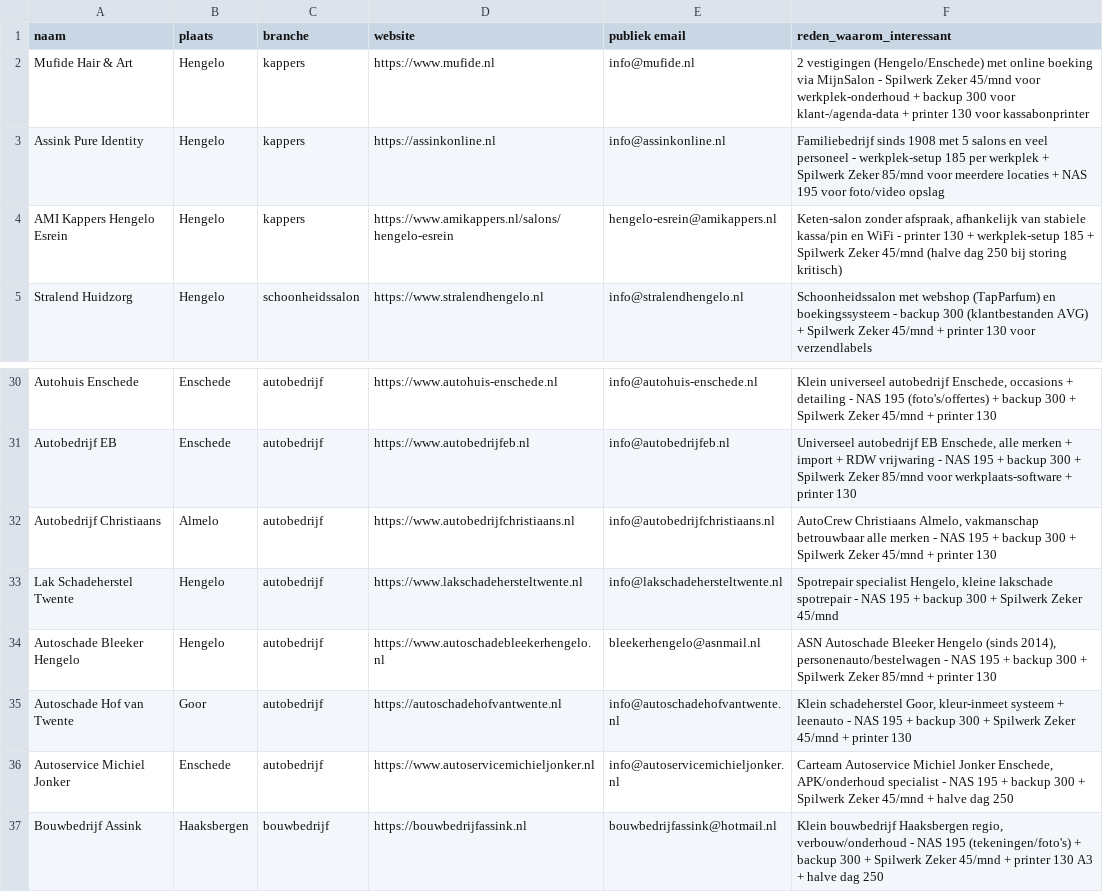
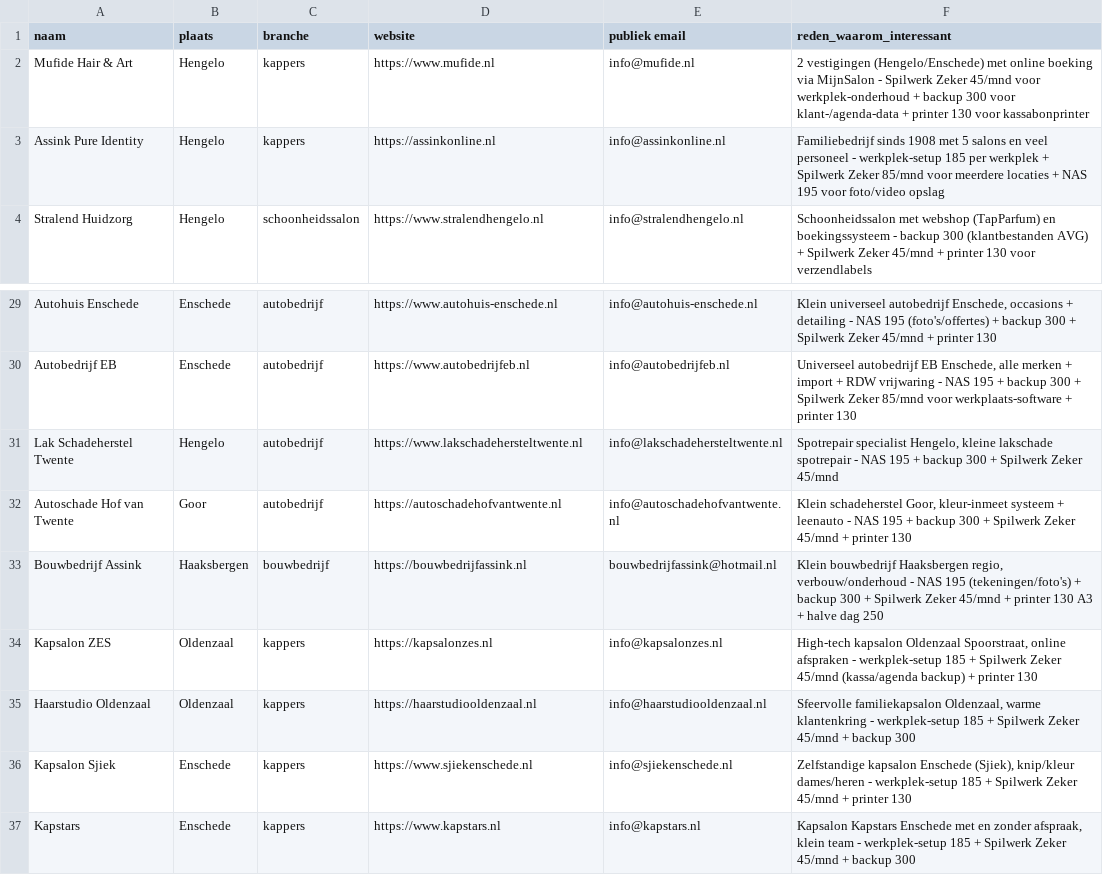
Before and after one commit to E-mma9/spilwerk, a CSV file: leads.csv, drawn as a sheet; only a part is shown, gaps mark what is left out; the shorter side is filled out with more unchanged rows.

Commit message:
filter: 4 franchise/keten eruit (AMI/ASN/Carteam/AutoCrew) 50->46

```diff
--- a/leads.csv
+++ b/leads.csv
@@ -3,3 +3,2 @@ Mufide Hair & Art,Hengelo,kappers,https://www.mufide.nl,info@mufide.nl,2 vestigi
 Assink Pure Identity,Hengelo,kappers,https://assinkonline.nl,info@assinkonline.nl,Familiebedrijf sinds 1908 met 5 salons en veel personeel - werkplek-setup 185 per werkplek + Spilwerk Zeker 85/mnd voor meerdere locaties + NAS 195 voor foto/video opslag
-AMI Kappers Hengelo Esrein,Hengelo,kappers,https://www.amikappers.nl/salons/hengelo-esrein,hengelo-esrein@amikappers.nl,"Keten-salon zonder afspraak, afhankelijk van stabiele kassa/pin en WiFi - printer 130 + werkplek-setup 185 + Spilwerk Zeker 45/mnd (halve dag 250 bij storing kritisch)"
 Stralend Huidzorg,Hengelo,schoonheidssalon,https://www.stralendhengelo.nl,info@stralendhengelo.nl,Schoonheidssalon met webshop (TapParfum) en boekingssysteem - backup 300 (klantbestanden AVG) + Spilwerk Zeker 45/mnd + printer 130 voor verzendlabels
@@ -31,7 +30,4 @@ Autohuis Enschede,Enschede,autobedrijf,https://www.autohuis-enschede.nl,info@aut
 Autobedrijf EB,Enschede,autobedrijf,https://www.autobedrijfeb.nl,info@autobedrijfeb.nl,"Universeel autobedrijf EB Enschede, alle merken + import + RDW vrijwaring - NAS 195 + backup 300 + Spilwerk Zeker 85/mnd voor werkplaats-software + printer 130"
-Autobedrijf Christiaans,Almelo,autobedrijf,https://www.autobedrijfchristiaans.nl,info@autobedrijfchristiaans.nl,"AutoCrew Christiaans Almelo, vakmanschap betrouwbaar alle merken - NAS 195 + backup 300 + Spilwerk Zeker 45/mnd + printer 130"
 Lak Schadeherstel Twente,Hengelo,autobedrijf,https://www.lakschadehersteltwente.nl,info@lakschadehersteltwente.nl,"Spotrepair specialist Hengelo, kleine lakschade spotrepair - NAS 195 + backup 300 + Spilwerk Zeker 45/mnd"
-Autoschade Bleeker Hengelo,Hengelo,autobedrijf,https://www.autoschadebleekerhengelo.nl,bleekerhengelo@asnmail.nl,"ASN Autoschade Bleeker Hengelo (sinds 2014), personenauto/bestelwagen - NAS 195 + backup 300 + Spilwerk Zeker 85/mnd + printer 130"
 Autoschade Hof van Twente,Goor,autobedrijf,https://autoschadehofvantwente.nl,info@autoschadehofvantwente.nl,"Klein schadeherstel Goor, kleur-inmeet systeem + leenauto - NAS 195 + backup 300 + Spilwerk Zeker 45/mnd + printer 130"
-Autoservice Michiel Jonker,Enschede,autobedrijf,https://www.autoservicemichieljonker.nl,info@autoservicemichieljonker.nl,"Carteam Autoservice Michiel Jonker Enschede, APK/onderhoud specialist - NAS 195 + backup 300 + Spilwerk Zeker 45/mnd + halve dag 250"
 Bouwbedrijf Assink,Haaksbergen,bouwbedrijf,https://bouwbedrijfassink.nl,bouwbedrijfassink@hotmail.nl,"Klein bouwbedrijf Haaksbergen regio, verbouw/onderhoud - NAS 195 (tekeningen/foto's) + backup 300 + Spilwerk Zeker 45/mnd + printer 130 A3 + halve dag 250"
```
